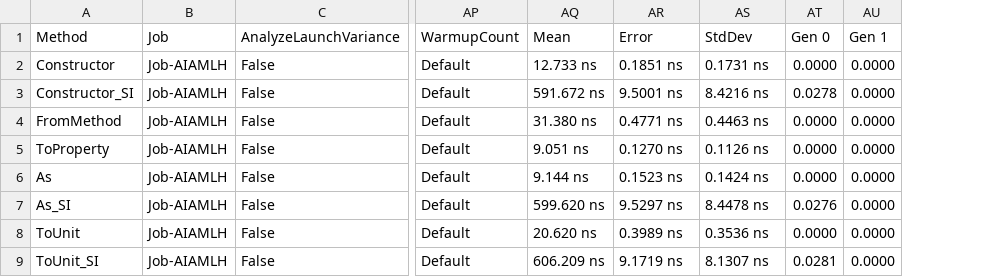
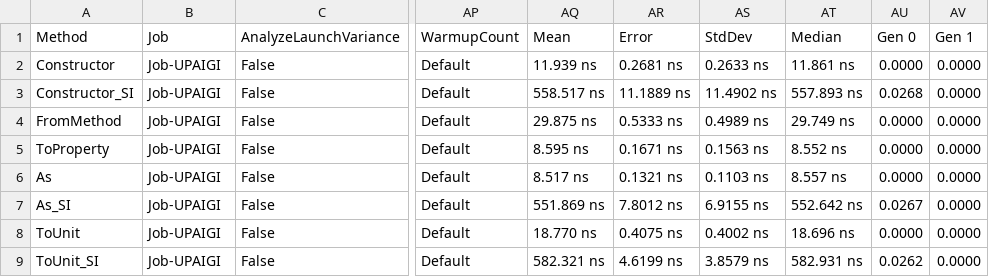
Before and after one commit to angularsen/UnitsNet, a CSV file: benchmarks/netcoreapp21/results/UnitsNet.Benchmark.UnitsNetBenchmarks-report.csv, drawn as a sheet; only a part is shown, gaps mark what is left out; addresses are those after the commit; the diff covers the shown part only; the diff names each change by its address in the sheet, - before the commit and + after, or states it on an @@ line.

Commit message:
Automatic benchmark generation for 3bca803d0beb9c6e5da35b250d25c3aa09ddc807

```diff
--- a/benchmarks/netcoreapp21/results/UnitsNet.Benchmark.UnitsNetBenchmarks-report.csv
+++ b/benchmarks/netcoreapp21/results/UnitsNet.Benchmark.UnitsNetBenchmarks-report.csv
+column AT (Median), rows 2-9: 11.861 ns | 557.893 ns | 29.749 ns | 8.552 ns | 8.557 ns | 552.642 ns | 18.696 ns | 582.931 ns
-B2:B9 (Job): Job-AIAMLH
+B2:B9 (Job): Job-UPAIGI
-AQ2 (Mean): 12.733 ns
+AQ2 (Mean): 11.939 ns
-AR2 (Error): 0.1851 ns
+AR2 (Error): 0.2681 ns
-AS2 (StdDev): 0.1731 ns
+AS2 (StdDev): 0.2633 ns
-AQ3 (Mean): 591.672 ns
+AQ3 (Mean): 558.517 ns
-AR3 (Error): 9.5001 ns
+AR3 (Error): 11.1889 ns
-AS3 (StdDev): 8.4216 ns
+AS3 (StdDev): 11.4902 ns
-AU3 (Gen 0): 0.0278
+AU3 (Gen 0): 0.0268
-AQ4 (Mean): 31.380 ns
+AQ4 (Mean): 29.875 ns
-AR4 (Error): 0.4771 ns
+AR4 (Error): 0.5333 ns
-AS4 (StdDev): 0.4463 ns
+AS4 (StdDev): 0.4989 ns
-AQ5 (Mean): 9.051 ns
+AQ5 (Mean): 8.595 ns
-AR5 (Error): 0.1270 ns
+AR5 (Error): 0.1671 ns
-AS5 (StdDev): 0.1126 ns
+AS5 (StdDev): 0.1563 ns
-AQ6 (Mean): 9.144 ns
+AQ6 (Mean): 8.517 ns
-AR6 (Error): 0.1523 ns
+AR6 (Error): 0.1321 ns
-AS6 (StdDev): 0.1424 ns
+AS6 (StdDev): 0.1103 ns
-AQ7 (Mean): 599.620 ns
+AQ7 (Mean): 551.869 ns
-AR7 (Error): 9.5297 ns
+AR7 (Error): 7.8012 ns
-AS7 (StdDev): 8.4478 ns
+AS7 (StdDev): 6.9155 ns
-AU7 (Gen 0): 0.0276
+AU7 (Gen 0): 0.0267
-AQ8 (Mean): 20.620 ns
+AQ8 (Mean): 18.770 ns
-AR8 (Error): 0.3989 ns
+AR8 (Error): 0.4075 ns
-AS8 (StdDev): 0.3536 ns
+AS8 (StdDev): 0.4002 ns
-AQ9 (Mean): 606.209 ns
+AQ9 (Mean): 582.321 ns
-AR9 (Error): 9.1719 ns
+AR9 (Error): 4.6199 ns
-AS9 (StdDev): 8.1307 ns
+AS9 (StdDev): 3.8579 ns
-AU9 (Gen 0): 0.0281
+AU9 (Gen 0): 0.0262
```
Also changed, not shown: 46 edited cells elsewhere in this file, 5 other files.
